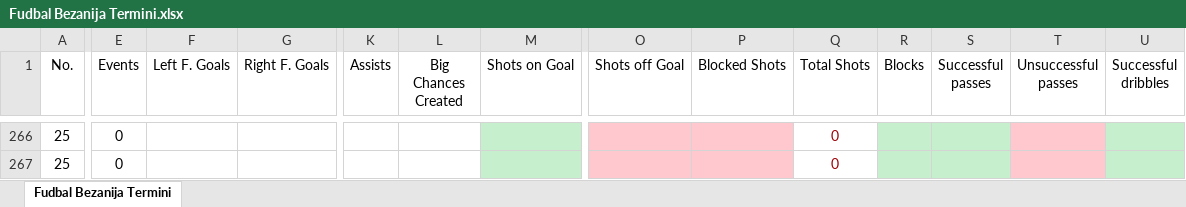
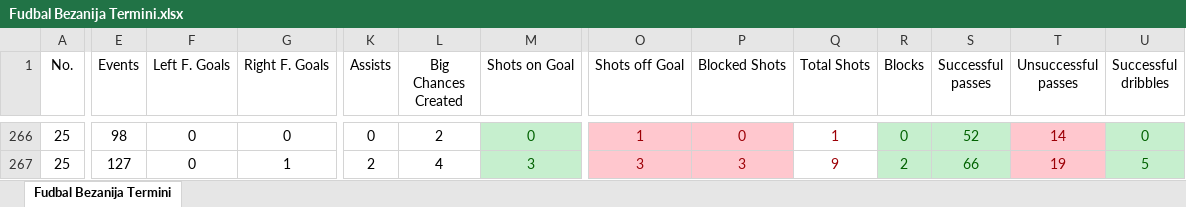
Before and after one commit to OgnjenGrk/FKBaranda, an Excel workbook: Fudbal Bezanija Termini.xlsx, sheet Fudbal Bezanija Termini, drawn as a sheet; only a part is shown, gaps mark what is left out; values as stored, in another font and other column widths than the file's, no borders; the diff covers the shown part only; the diff names each change by its address in the sheet, - before the commit and + after, or states it on an @@ line.

```diff
--- a/Fudbal Bezanija Termini.xlsx (sheet Fudbal Bezanija Termini)
+++ b/Fudbal Bezanija Termini.xlsx (sheet Fudbal Bezanija Termini)
-E266 (Events): 0
+E266 (Events): 98
-F266:F267 (Left F. Goals): (empty)
+F266:F267 (Left F. Goals): 0
-G266 (Right F. Goals): (empty)
+G266 (Right F. Goals): 0
-K266 (Assists): (empty)
+K266 (Assists): 0
-L266 (Big Chances Created): (empty)
+L266 (Big Chances Created): 2
-M266 (Shots on Goal): (empty)
+M266 (Shots on Goal): 0
-O266 (Shots off Goal): (empty)
+O266 (Shots off Goal): 1
-P266 (Blocked Shots): (empty)
+P266 (Blocked Shots): 0
-Q266 (Total Shots): 0
+Q266 (Total Shots): 1
-R266 (Blocks): (empty)
+R266 (Blocks): 0
-S266 (Successful passes): (empty)
+S266 (Successful passes): 52
-T266 (Unsuccessful passes): (empty)
+T266 (Unsuccessful passes): 14
-U266 (Successful dribbles): (empty)
+U266 (Successful dribbles): 0
-E267 (Events): 0
+E267 (Events): 127
-G267 (Right F. Goals): (empty)
+G267 (Right F. Goals): 1
-K267 (Assists): (empty)
+K267 (Assists): 2
-L267 (Big Chances Created): (empty)
+L267 (Big Chances Created): 4
-M267 (Shots on Goal): (empty)
+M267 (Shots on Goal): 3
-O267 (Shots off Goal): (empty)
+O267 (Shots off Goal): 3
-P267 (Blocked Shots): (empty)
+P267 (Blocked Shots): 3
-Q267 (Total Shots): 0
+Q267 (Total Shots): 9
-R267 (Blocks): (empty)
+R267 (Blocks): 2
-S267 (Successful passes): (empty)
+S267 (Successful passes): 66
-T267 (Unsuccessful passes): (empty)
+T267 (Unsuccessful passes): 19
-U267 (Successful dribbles): (empty)
+U267 (Successful dribbles): 5
```
Also changed, not shown: 2 added rows, 2 removed rows and 215 edited cells elsewhere in this sheet, Fudbal Bezanija Golovi.xlsx.
